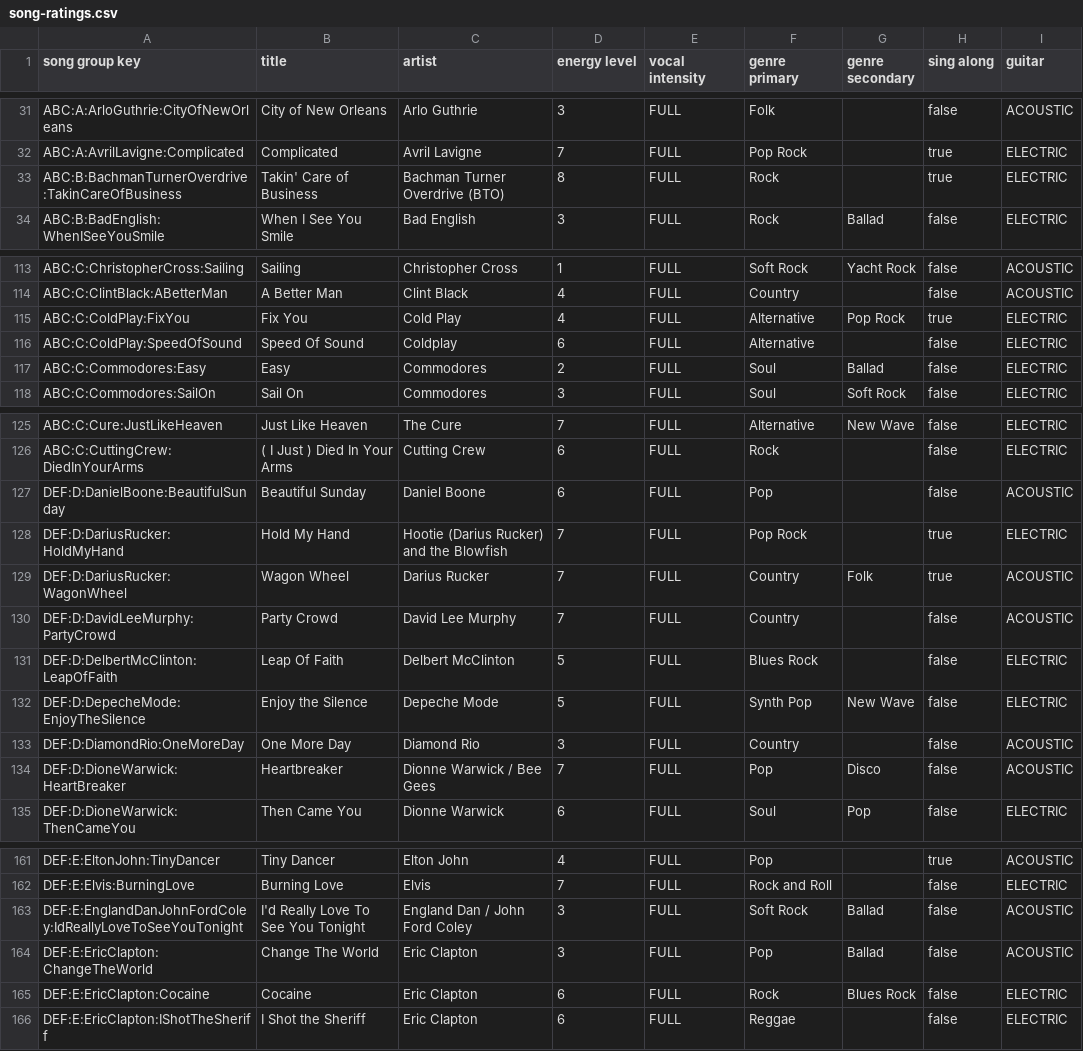
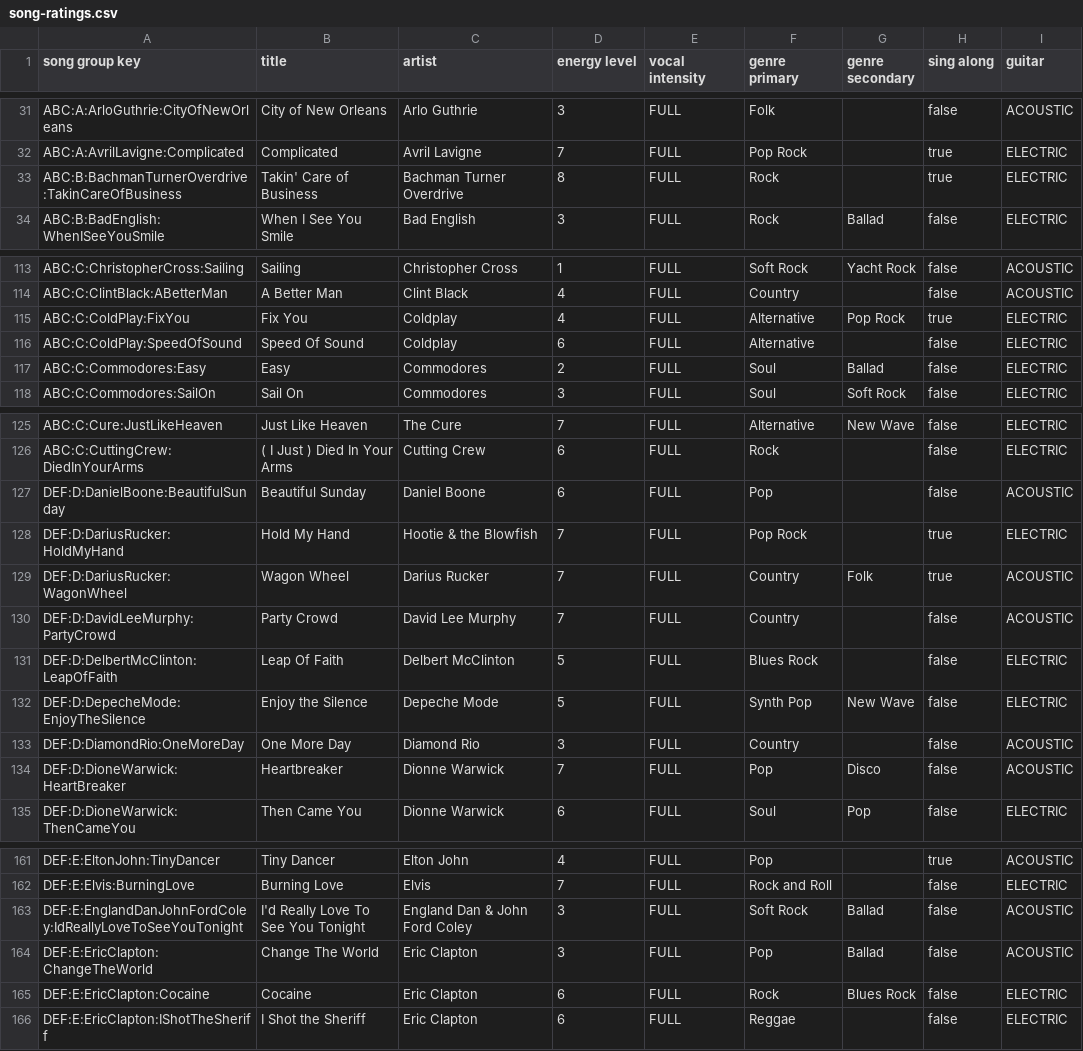
Before and after one commit to scottwdavidson/chordprotools, a CSV file: song-ratings.csv, drawn as a sheet; only a part is shown, gaps mark what is left out; the diff covers the shown part only.

```diff
--- a/song-ratings.csv
+++ b/song-ratings.csv
@@ -32,3 +32,3 @@ ABC:A:ArloGuthrie:CityOfNewOrleans,City of New Orleans,Arlo Guthrie,3,FULL,Folk,
 ABC:A:AvrilLavigne:Complicated,Complicated,Avril Lavigne,7,FULL,Pop Rock,,true,ELECTRIC
-ABC:B:BachmanTurnerOverdrive:TakinCareOfBusiness,Takin' Care of Business,Bachman Turner Overdrive (BTO),8,FULL,Rock,,true,ELECTRIC
+ABC:B:BachmanTurnerOverdrive:TakinCareOfBusiness,Takin' Care of Business,Bachman Turner Overdrive,8,FULL,Rock,,true,ELECTRIC
 ABC:B:BadEnglish:WhenISeeYouSmile,When I See You Smile,Bad English,3,FULL,Rock,Ballad,false,ELECTRIC
@@ -114,3 +114,3 @@ ABC:C:ChristopherCross:Sailing,Sailing,Christopher Cross,1,FULL,Soft Rock,Yacht
 ABC:C:ClintBlack:ABetterMan,A Better Man,Clint Black,4,FULL,Country,,false,ACOUSTIC
-ABC:C:ColdPlay:FixYou,Fix You,Cold Play,4,FULL,Alternative,Pop Rock,true,ELECTRIC
+ABC:C:ColdPlay:FixYou,Fix You,Coldplay,4,FULL,Alternative,Pop Rock,true,ELECTRIC
 ABC:C:ColdPlay:SpeedOfSound,Speed Of Sound,Coldplay,6,FULL,Alternative,,false,ELECTRIC
@@ -127,3 +127,3 @@ ABC:C:CuttingCrew:DiedInYourArms,( I Just ) Died In Your Arms,Cutting Crew,6,FUL
 DEF:D:DanielBoone:BeautifulSunday,Beautiful Sunday,Daniel Boone,6,FULL,Pop,,false,ACOUSTIC
-DEF:D:DariusRucker:HoldMyHand,Hold My Hand,Hootie (Darius Rucker) and the Blowfish,7,FULL,Pop Rock,,true,ELECTRIC
+DEF:D:DariusRucker:HoldMyHand,Hold My Hand,Hootie & the Blowfish,7,FULL,Pop Rock,,true,ELECTRIC
 DEF:D:DariusRucker:WagonWheel,Wagon Wheel,Darius Rucker,7,FULL,Country,Folk,true,ACOUSTIC
@@ -133,3 +133,3 @@ DEF:D:DepecheMode:EnjoyTheSilence,Enjoy the Silence,Depeche Mode,5,FULL,Synth Po
 DEF:D:DiamondRio:OneMoreDay,One More Day,Diamond Rio,3,FULL,Country,,false,ACOUSTIC
-DEF:D:DioneWarwick:HeartBreaker,Heartbreaker,Dionne Warwick / Bee Gees,7,FULL,Pop,Disco,false,ACOUSTIC
+DEF:D:DioneWarwick:HeartBreaker,Heartbreaker,Dionne Warwick,7,FULL,Pop,Disco,false,ACOUSTIC
 DEF:D:DioneWarwick:ThenCameYou,Then Came You,Dionne Warwick,6,FULL,Soul,Pop,false,ELECTRIC
@@ -162,3 +162,3 @@ DEF:E:EltonJohn:TinyDancer,Tiny Dancer,Elton John,4,FULL,Pop,,true,ACOUSTIC
 DEF:E:Elvis:BurningLove,Burning Love,Elvis,7,FULL,Rock and Roll,,false,ELECTRIC
-DEF:E:EnglandDanJohnFordColey:IdReallyLoveToSeeYouTonight,I'd Really Love To See You Tonight,England Dan / John Ford Coley,3,FULL,Soft Rock,Ballad,false,ACOUSTIC
+DEF:E:EnglandDanJohnFordColey:IdReallyLoveToSeeYouTonight,I'd Really Love To See You Tonight,England Dan & John Ford Coley,3,FULL,Soft Rock,Ballad,false,ACOUSTIC
 DEF:E:EricClapton:ChangeTheWorld,Change The World,Eric Clapton,3,FULL,Pop,Ballad,false,ACOUSTIC
```
Also changed, not shown: 36 edited cells elsewhere in this file, song-catalog.csv, unrated-songs-to-review.csv, 47 other files.
